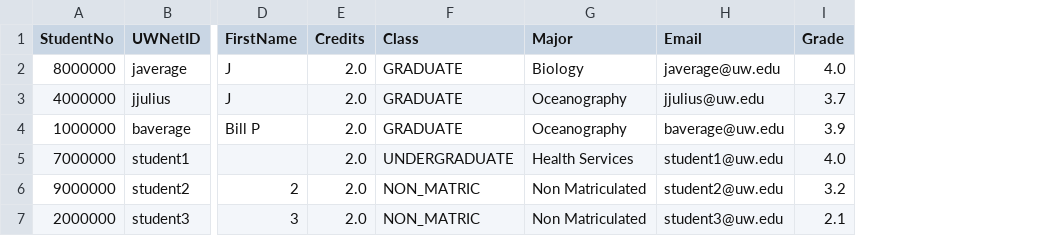
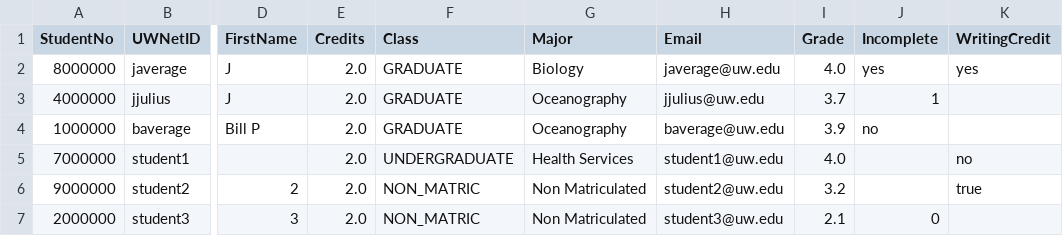
Before and after one commit to uw-it-aca/gradepage, a CSV file: course_grader/resources/csv/test1.csv, drawn as a sheet; only a part is shown, gaps mark what is left out; the diff names each change by its address in the sheet, - before the commit and + after, or states it on an @@ line.

Commit message:
add incomplete,writing credit to csv

```diff
--- a/course_grader/resources/csv/test1.csv
+++ b/course_grader/resources/csv/test1.csv
+column J (Incomplete), rows 2-7: yes | 1 | no |  |  | 0
+column K (WritingCredit), rows 2-6: yes |  |  | no | true
```
Also changed, not shown: 3 other files.
